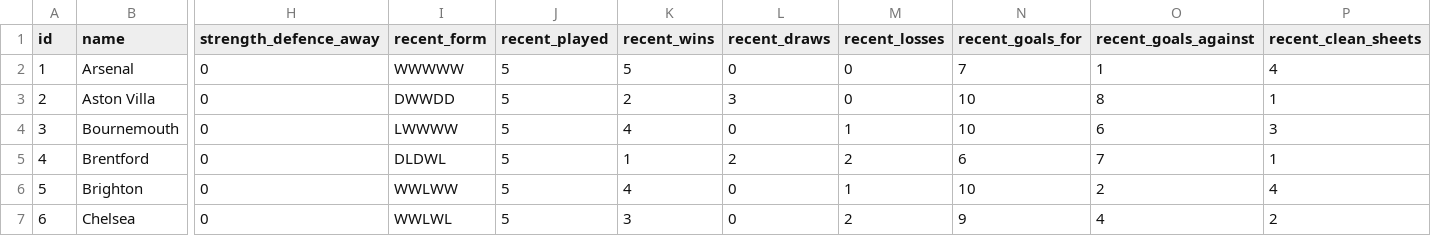
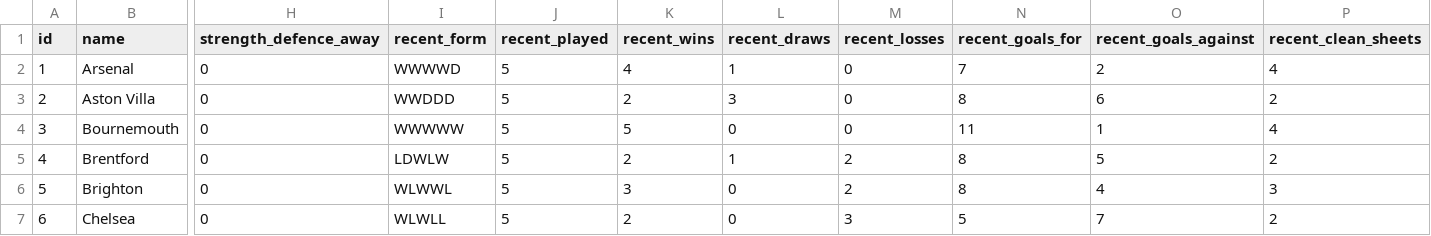
Before and after one commit to Quikksilva/FPLAIAssistant, a CSV file: fpl_data/teams.csv, drawn as a sheet; only a part is shown, gaps mark what is left out; the diff covers the shown part only; the diff names each change by its address in the sheet, - before the commit and + after, or states it on an @@ line.

```diff
--- a/fpl_data/teams.csv
+++ b/fpl_data/teams.csv
-I2 (recent_form): WWWWW
+I2 (recent_form): WWWWD
-K2 (recent_wins): 5
+K2 (recent_wins): 4
-L2 (recent_draws): 0
+L2 (recent_draws): 1
-O2 (recent_goals_against): 1
+O2 (recent_goals_against): 2
-I3 (recent_form): DWWDD
+I3 (recent_form): WWDDD
-N3 (recent_goals_for): 10
+N3 (recent_goals_for): 8
-O3 (recent_goals_against): 8
+O3 (recent_goals_against): 6
-P3 (recent_clean_sheets): 1
+P3 (recent_clean_sheets): 2
-I4 (recent_form): LWWWW
+I4 (recent_form): WWWWW
-K4 (recent_wins): 4
+K4 (recent_wins): 5
-M4 (recent_losses): 1
+M4 (recent_losses): 0
-N4 (recent_goals_for): 10
+N4 (recent_goals_for): 11
-O4 (recent_goals_against): 6
+O4 (recent_goals_against): 1
-P4 (recent_clean_sheets): 3
+P4 (recent_clean_sheets): 4
-I5 (recent_form): DLDWL
+I5 (recent_form): LDWLW
-K5 (recent_wins): 1
+K5 (recent_wins): 2
-L5 (recent_draws): 2
+L5 (recent_draws): 1
-N5 (recent_goals_for): 6
+N5 (recent_goals_for): 8
-O5 (recent_goals_against): 7
+O5 (recent_goals_against): 5
-P5 (recent_clean_sheets): 1
+P5 (recent_clean_sheets): 2
-I6 (recent_form): WWLWW
+I6 (recent_form): WLWWL
-K6 (recent_wins): 4
+K6 (recent_wins): 3
-M6 (recent_losses): 1
+M6 (recent_losses): 2
-N6 (recent_goals_for): 10
+N6 (recent_goals_for): 8
-O6 (recent_goals_against): 2
+O6 (recent_goals_against): 4
-P6 (recent_clean_sheets): 4
+P6 (recent_clean_sheets): 3
-I7 (recent_form): WWLWL
+I7 (recent_form): WLWLL
-K7 (recent_wins): 3
+K7 (recent_wins): 2
-M7 (recent_losses): 2
+M7 (recent_losses): 3
-N7 (recent_goals_for): 9
+N7 (recent_goals_for): 5
-O7 (recent_goals_against): 4
+O7 (recent_goals_against): 7
```
Also changed, not shown: 68 edited cells elsewhere in this file, fpl_data/fixtures.csv, fpl_data/manager_summary.csv, 3 other files.
